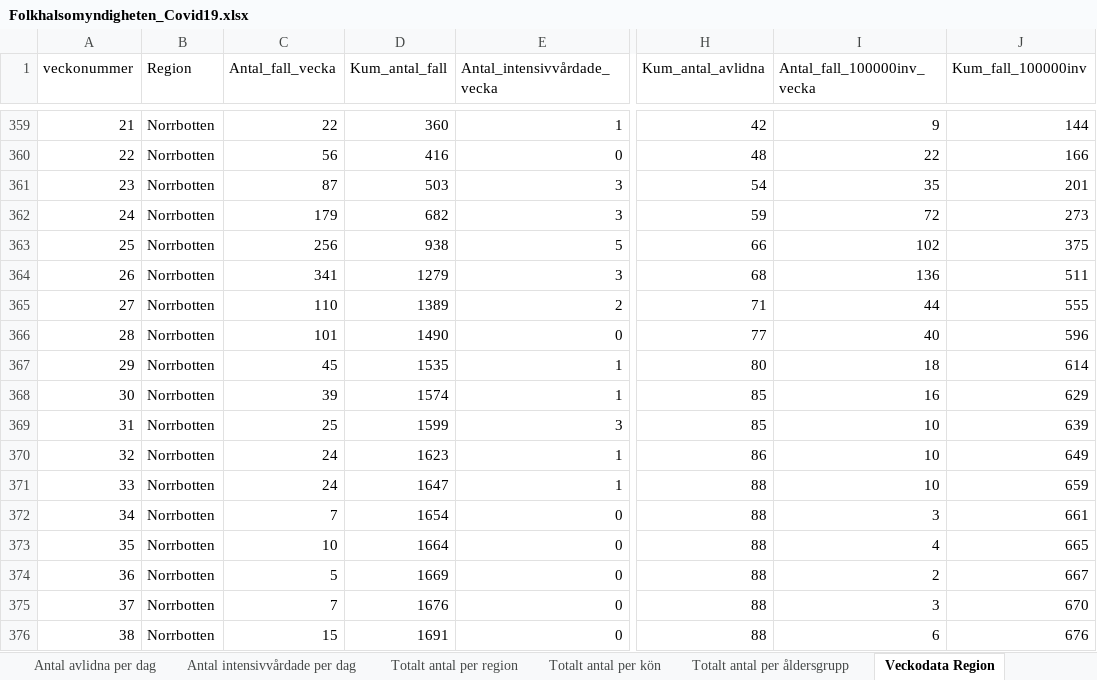
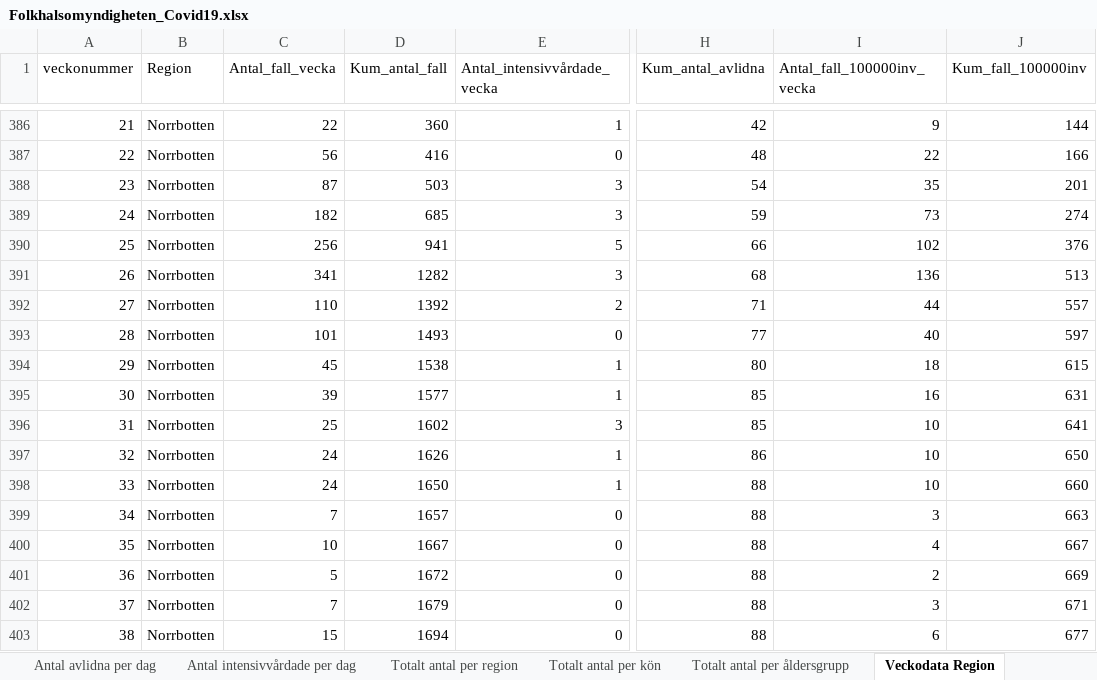
Before and after one commit to andersovelarsson/What-happens-with-covid19-in-the-future.-A-simulation, an Excel workbook: Folkhalsomyndigheten_Covid19.xlsx, sheet Veckodata Region, drawn as a sheet; only a part is shown, gaps mark what is left out; values as stored, in another font and other column widths than the file's, no borders; addresses are those after the commit; the diff covers the shown part only; the diff names each change by its address in the sheet, - before the commit and + after, or states it on an @@ line.

```diff
--- a/Folkhalsomyndigheten_Covid19.xlsx (sheet Veckodata Region)
+++ b/Folkhalsomyndigheten_Covid19.xlsx (sheet Veckodata Region)
-C389 (Antal_fall_vecka): 179
+C389 (Antal_fall_vecka): 182
-D389 (Kum_antal_fall): 682
+D389 (Kum_antal_fall): 685
-I389 (Antal_fall_100000inv_vecka): 72
+I389 (Antal_fall_100000inv_vecka): 73
-J389 (Kum_fall_100000inv): 273
+J389 (Kum_fall_100000inv): 274
-D390 (Kum_antal_fall): 938
+D390 (Kum_antal_fall): 941
-J390 (Kum_fall_100000inv): 375
+J390 (Kum_fall_100000inv): 376
-D391 (Kum_antal_fall): 1279
+D391 (Kum_antal_fall): 1282
-J391 (Kum_fall_100000inv): 511
+J391 (Kum_fall_100000inv): 513
-D392 (Kum_antal_fall): 1389
+D392 (Kum_antal_fall): 1392
-J392 (Kum_fall_100000inv): 555
+J392 (Kum_fall_100000inv): 557
-D393 (Kum_antal_fall): 1490
+D393 (Kum_antal_fall): 1493
-J393 (Kum_fall_100000inv): 596
+J393 (Kum_fall_100000inv): 597
-D394 (Kum_antal_fall): 1535
+D394 (Kum_antal_fall): 1538
-J394 (Kum_fall_100000inv): 614
+J394 (Kum_fall_100000inv): 615
-D395 (Kum_antal_fall): 1574
+D395 (Kum_antal_fall): 1577
-J395 (Kum_fall_100000inv): 629
+J395 (Kum_fall_100000inv): 631
-D396 (Kum_antal_fall): 1599
+D396 (Kum_antal_fall): 1602
-J396 (Kum_fall_100000inv): 639
+J396 (Kum_fall_100000inv): 641
-D397 (Kum_antal_fall): 1623
+D397 (Kum_antal_fall): 1626
-J397 (Kum_fall_100000inv): 649
+J397 (Kum_fall_100000inv): 650
-D398 (Kum_antal_fall): 1647
+D398 (Kum_antal_fall): 1650
-J398 (Kum_fall_100000inv): 659
+J398 (Kum_fall_100000inv): 660
-D399 (Kum_antal_fall): 1654
+D399 (Kum_antal_fall): 1657
-J399 (Kum_fall_100000inv): 661
+J399 (Kum_fall_100000inv): 663
-D400 (Kum_antal_fall): 1664
+D400 (Kum_antal_fall): 1667
-J400 (Kum_fall_100000inv): 665
+J400 (Kum_fall_100000inv): 667
-D401 (Kum_antal_fall): 1669
+D401 (Kum_antal_fall): 1672
-J401 (Kum_fall_100000inv): 667
+J401 (Kum_fall_100000inv): 669
-D402 (Kum_antal_fall): 1676
+D402 (Kum_antal_fall): 1679
-J402 (Kum_fall_100000inv): 670
+J402 (Kum_fall_100000inv): 671
-D403 (Kum_antal_fall): 1691
+D403 (Kum_antal_fall): 1694
-J403 (Kum_fall_100000inv): 676
+J403 (Kum_fall_100000inv): 677
```
Also changed, not shown: 65 added rows, 2 removed rows and 281 edited cells elsewhere in this sheet, sheet Veckodata Kommun_stadsdel, sheet Antal per dag region, sheet Totalt antal per region, sheet Antal avlidna per dag, sheet Antal intensivvårdade per dag, sheet Totalt antal per åldersgrupp, 1 more sheet, other sheet tabs.
